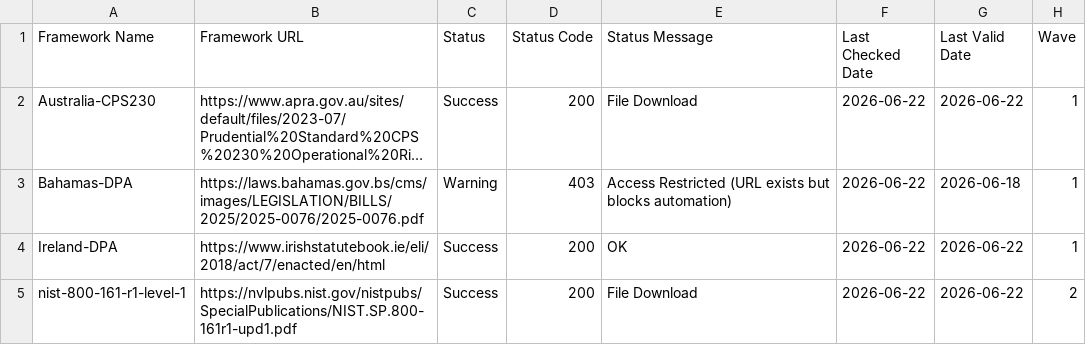
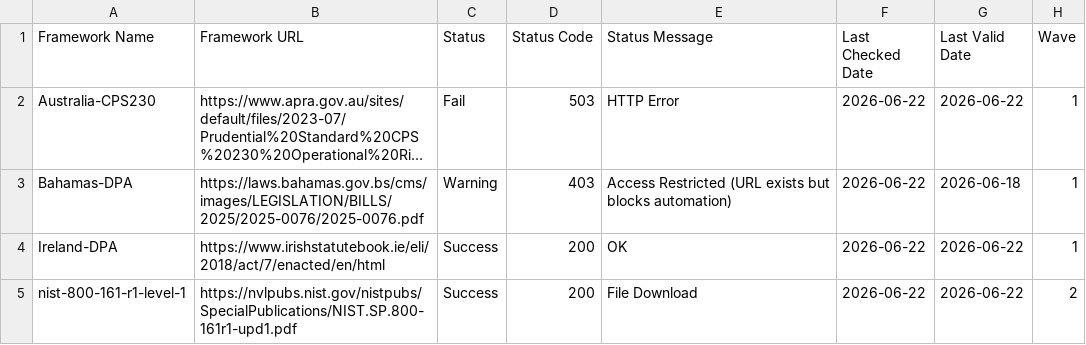
Before and after one commit to software-innovation-lab/url-checker, a CSV file: output/url_check_report.csv, drawn as a sheet; only a part is shown; long unchanged cells end in …; the diff names each change by its address in the sheet, - before the commit and + after, or states it on an @@ line.

```diff
--- a/output/url_check_report.csv
+++ b/output/url_check_report.csv
-C2 (Status): Success
+C2 (Status): Fail
-D2 (Status Code): 200
+D2 (Status Code): 503
-E2 (Status Message): File Download
+E2 (Status Message): HTTP Error
```
Also changed, not shown: 1 other file.
